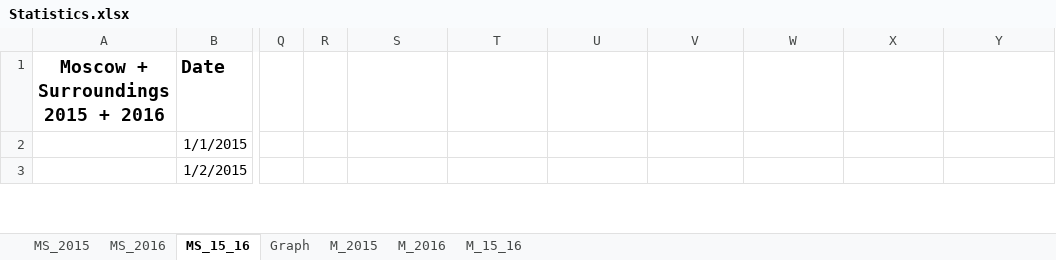
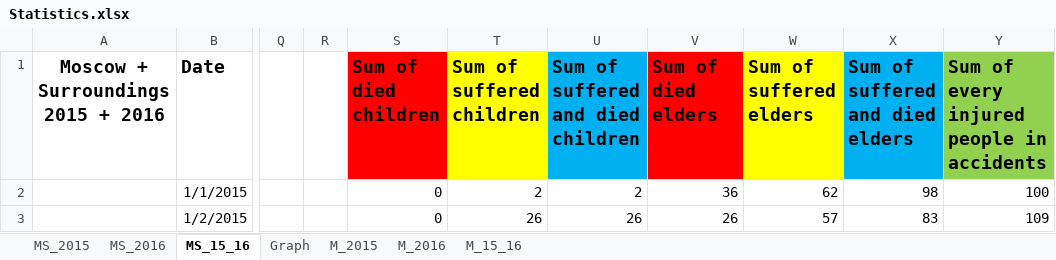
Before and after one commit to Dankoy/Diploma_MSU, an Excel workbook: diploma/html/Statistics.xlsx, sheet MS_15_16, drawn as a sheet; only a part is shown, gaps mark what is left out; values as stored, in another font and other column widths than the file's, no borders; charts and pictures not drawn; the diff covers the shown part only; the diff names each change by its address in the sheet, - before the commit and + after, or states it on an @@ line.

Commit message:
Changed statistics file

```diff
--- a/diploma/html/Statistics.xlsx (sheet MS_15_16)
+++ b/diploma/html/Statistics.xlsx (sheet MS_15_16)
-S1: (empty)
+S1: Sum of died children
-S1 fill: none
+S1 fill: #FF0000
-T1: (empty)
+T1: Sum of suffered children
-T1 fill: none
+T1 fill: #FFFF00
-U1: (empty)
+U1: Sum of suffered and died children
-U1 fill: none
+U1 fill: #00B0F0
-V1: (empty)
+V1: Sum of died elders
-V1 fill: none
+V1 fill: #FF0000
-W1: (empty)
+W1: Sum of suffered elders
-W1 fill: none
+W1 fill: #FFFF00
-X1: (empty)
+X1: Sum of suffered and died elders
-X1 fill: none
+X1 fill: #00B0F0
-Y1: (empty)
+Y1: Sum of every injured people in accidents
-Y1 fill: none
+Y1 fill: #92D050
-S2:S3: (empty)
+S2:S3: 0
-T2: (empty)
+T2: 2
-U2: (empty)
+U2: 2
-V2: (empty)
+V2: 36
-W2: (empty)
+W2: 62
-X2: (empty)
+X2: 98
-Y2: (empty)
+Y2: 100
-T3: (empty)
+T3: 26
-U3: (empty)
+U3: 26
-V3: (empty)
+V3: 26
-W3: (empty)
+W3: 57
-X3: (empty)
+X3: 83
-Y3: (empty)
+Y3: 109
```
Also changed, not shown: 154 edited cells elsewhere in this sheet, charts or pictures.
